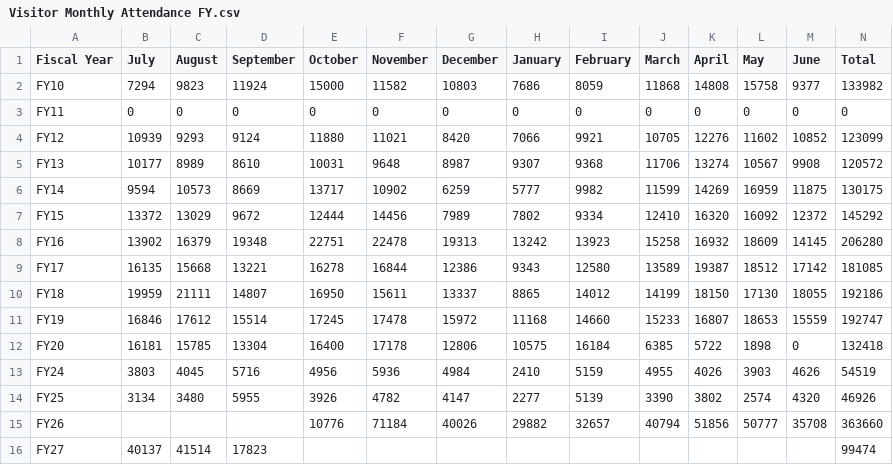
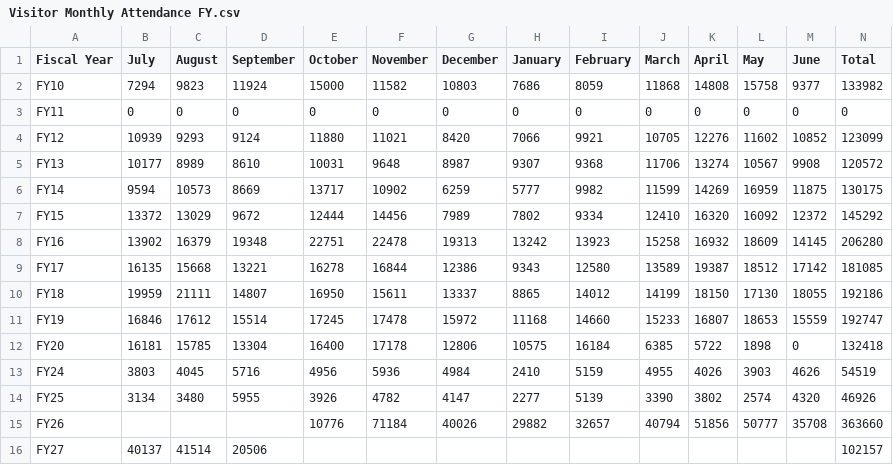
Before and after one commit to zhenghai/Examples-Modernized, a CSV file: examples/VisitsOverFY/Visitor Monthly Attendance FY.csv, drawn as a sheet.

Commit message:
updated # for visits in Sept.

```diff
--- a/examples/VisitsOverFY/Visitor Monthly Attendance FY.csv
+++ b/examples/VisitsOverFY/Visitor Monthly Attendance FY.csv
@@ -15,2 +15,2 @@ FY25,3134,3480,5955,3926,4782,4147,2277,5139,3390,3802,2574,4320,46926
 FY26,,,,10776,71184,40026,29882,32657,40794,51856,50777,35708,363660
-FY27,40137,41514,17823,,,,,,,,,,99474
+FY27,40137,41514,20506,,,,,,,,,,102157
```
